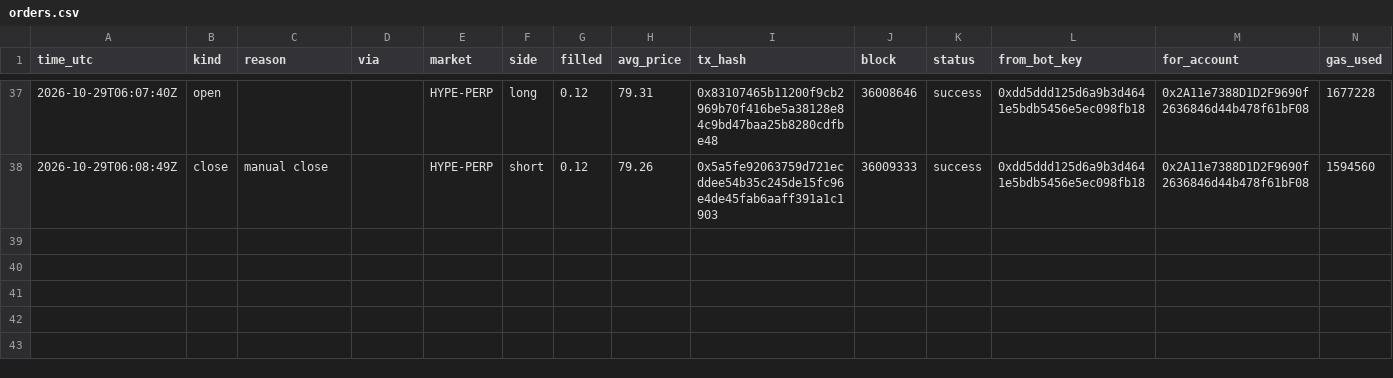
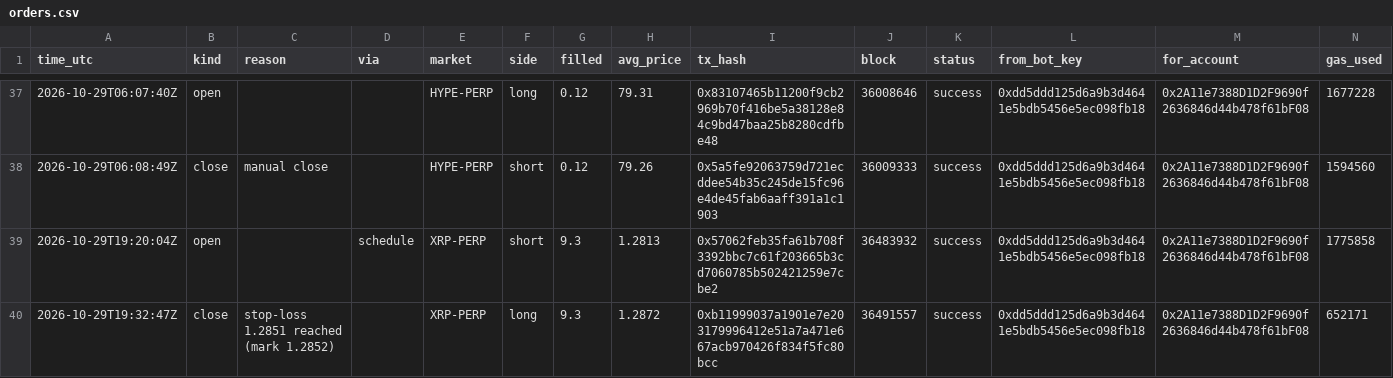
Before and after one commit to swiftbotlab/dreamdex-perps-copilot, a CSV file: evidence/orders.csv, drawn as a sheet; only a part is shown, gaps mark what is left out; rows hold the shown columns only; the diff names each change by its address in the sheet, - before the commit and + after, or states it on an @@ line.

Commit message:
Evidence: 39 of 39 orders verified on chain (refresh after scheduled demo trades)

```diff
--- a/evidence/orders.csv
+++ b/evidence/orders.csv
+row 39: 2026-10-29T19:20:04Z | open |  | schedule | XRP-PERP | short | 9.3 | 1.2813 | 0x57062feb35fa61b708f3392bbc7c61f203665b3cd7060785b502421259e7cbe2 | 36483932 | success | 0xdd5ddd125d6a9b3d4641e5bdb5456e5ec098fb18 | 0x2A11e7388D1D2F9690f2636846d44b478f61bF08 | 1775858
+row 40: 2026-10-29T19:32:47Z | close | stop-loss 1.2851 reached (mark 1.2852) |  | XRP-PERP | long | 9.3 | 1.2872 | 0xb11999037a1901e7e203179996412e51a7a471e667acb970426f834f5fc80bcc | 36491557 | success | 0xdd5ddd125d6a9b3d4641e5bdb5456e5ec098fb18 | 0x2A11e7388D1D2F9690f2636846d44b478f61bF08 | 652171
```
Also changed, not shown: 4 other files.
